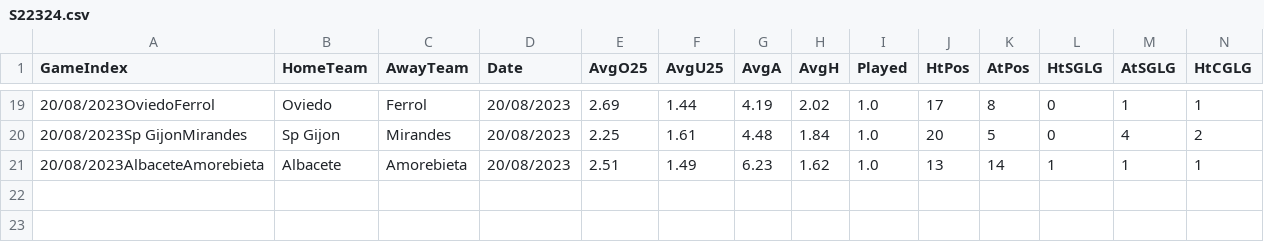
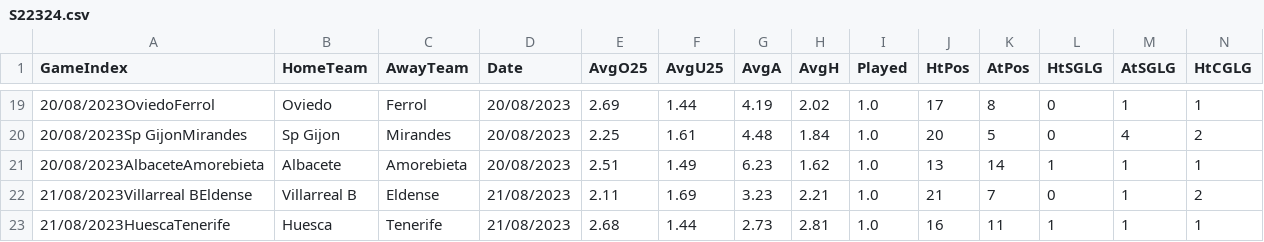
Before and after one commit to eliascarlsson1/react-app-football, a CSV file: backend/data/prepared_data/S22324.csv, drawn as a sheet; only a part is shown, gaps mark what is left out; rows hold the shown columns only; the diff names each change by its address in the sheet, - before the commit and + after, or states it on an @@ line.

```diff
--- a/backend/data/prepared_data/S22324.csv
+++ b/backend/data/prepared_data/S22324.csv
+row 22: 21/08/2023Villarreal BEldense | Villarreal B | Eldense | 21/08/2023 | 2.11 | 1.69 | 3.23 | 2.21 | 1.0 | 21 | 7 | 0 | 1 | 2
+row 23: 21/08/2023HuescaTenerife | Huesca | Tenerife | 21/08/2023 | 2.68 | 1.44 | 2.73 | 2.81 | 1.0 | 16 | 11 | 1 | 1 | 1
```
Also changed, not shown: backend/data/prepared_data/LL2324.csv, backend/data/prepared_data/PL2324.csv, 12 other files.
